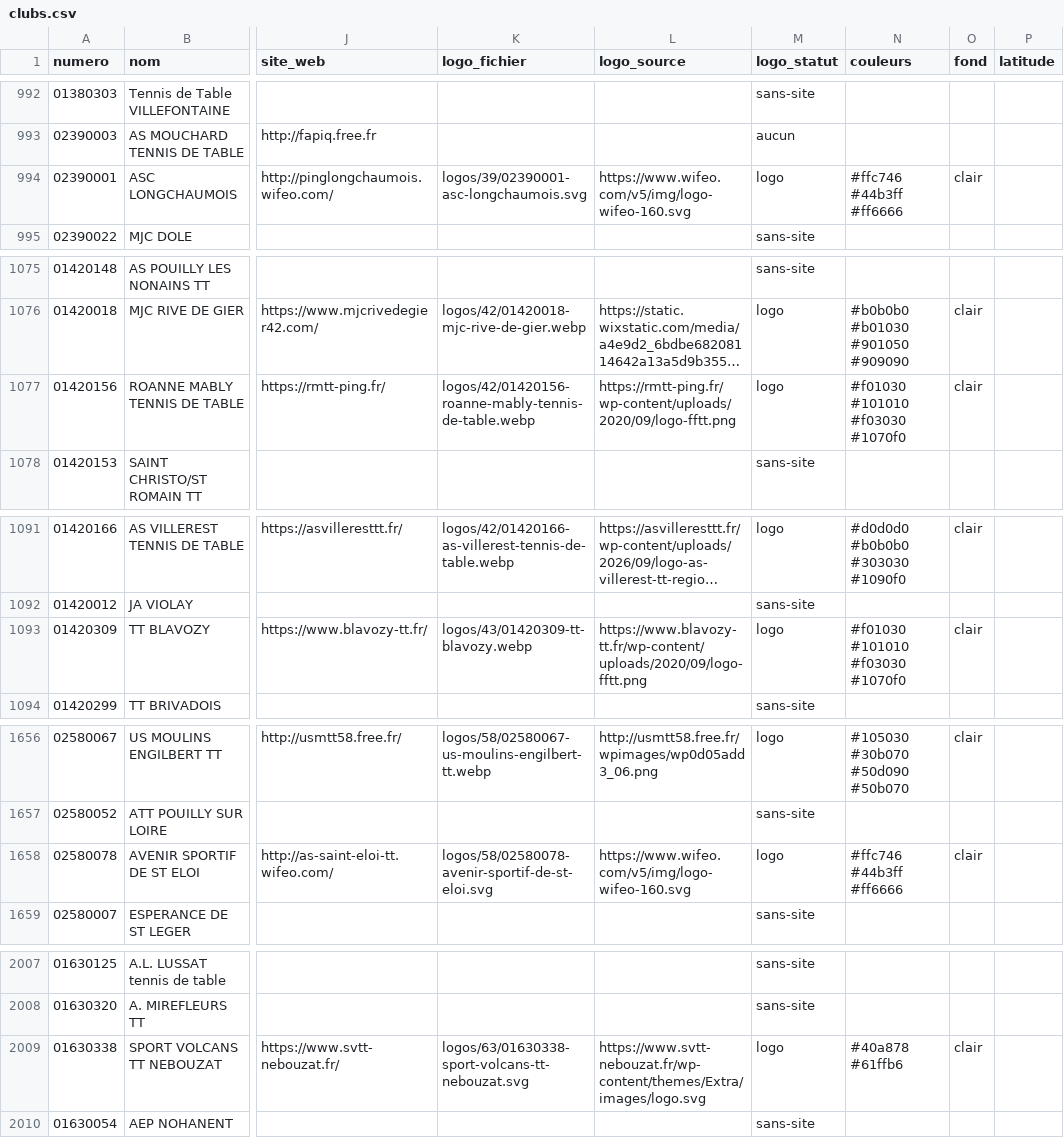
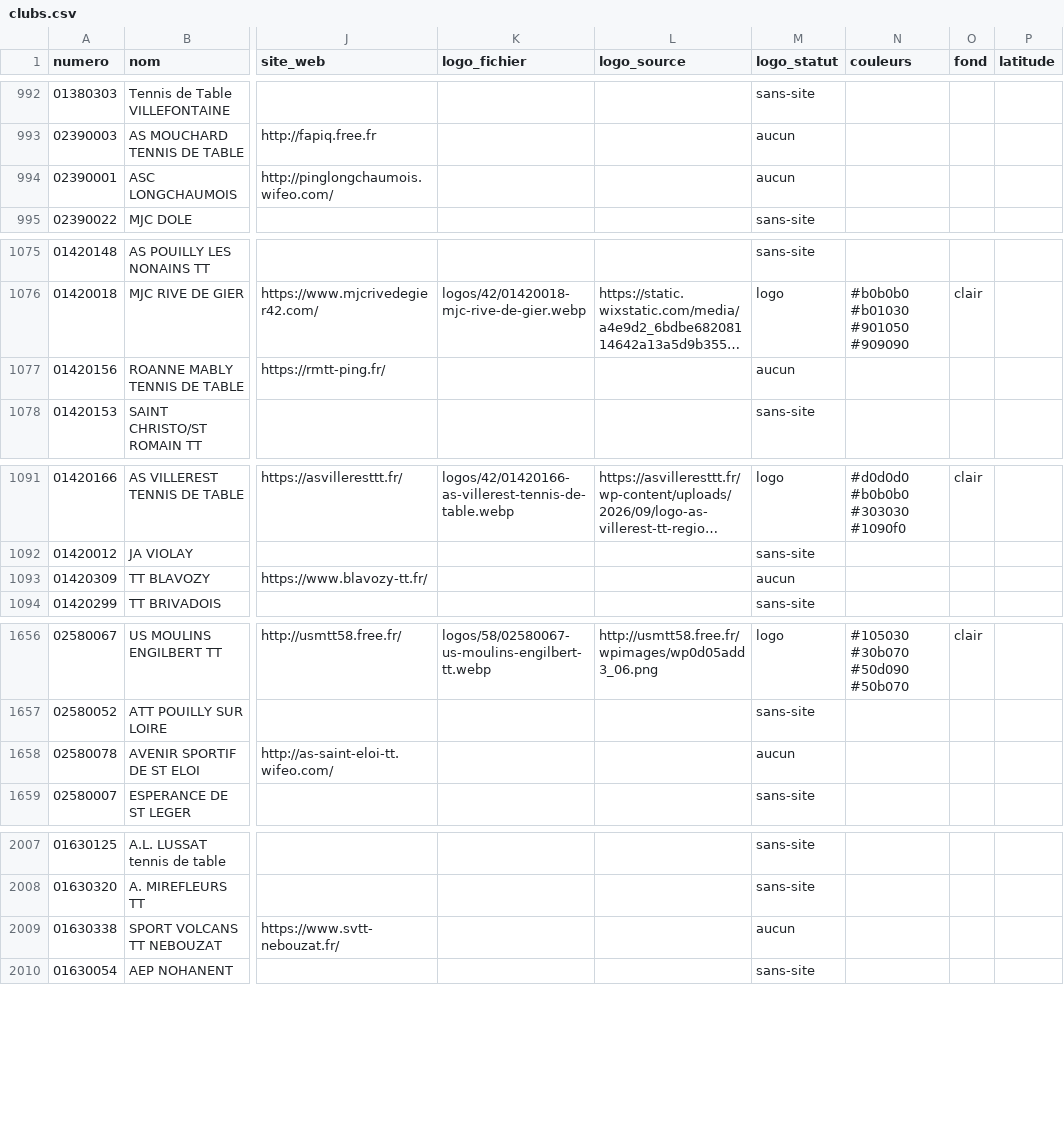
Before and after one commit to ggman23/logostt, a CSV file: data/clubs.csv, drawn as a sheet; only a part is shown, gaps mark what is left out; long unchanged cells end in …; the diff covers the shown part only; the diff names each change by its address in the sheet, - before the commit and + after, or states it on an @@ line.

```diff
--- a/data/clubs.csv
+++ b/data/clubs.csv
-K994 (logo_fichier): logos/39/02390001-asc-longchaumois.svg
+K994 (logo_fichier): (empty)
-L994 (logo_source): https://www.wifeo.com/v5/img/logo-wifeo-160.svg
+L994 (logo_source): (empty)
-M994 (logo_statut): logo
+M994 (logo_statut): aucun
-N994 (couleurs): #ffc746 #44b3ff #ff6666
+N994 (couleurs): (empty)
-O994 (fond): clair
+O994 (fond): (empty)
-K1077 (logo_fichier): logos/42/01420156-roanne-mably-tennis-de-table.webp
+K1077 (logo_fichier): (empty)
-L1077 (logo_source): https://rmtt-ping.fr/wp-content/uploads/2020/09/logo-fftt.png
+L1077 (logo_source): (empty)
-M1077 (logo_statut): logo
+M1077 (logo_statut): aucun
-N1077 (couleurs): #f01030 #101010 #f03030 #1070f0
+N1077 (couleurs): (empty)
-O1077 (fond): clair
+O1077 (fond): (empty)
-K1093 (logo_fichier): logos/43/01420309-tt-blavozy.webp
+K1093 (logo_fichier): (empty)
-L1093 (logo_source): https://www.blavozy-tt.fr/wp-content/uploads/2020/09/logo-fftt.png
+L1093 (logo_source): (empty)
-M1093 (logo_statut): logo
+M1093 (logo_statut): aucun
-N1093 (couleurs): #f01030 #101010 #f03030 #1070f0
+N1093 (couleurs): (empty)
-O1093 (fond): clair
+O1093 (fond): (empty)
-K1658 (logo_fichier): logos/58/02580078-avenir-sportif-de-st-eloi.svg
+K1658 (logo_fichier): (empty)
-L1658 (logo_source): https://www.wifeo.com/v5/img/logo-wifeo-160.svg
+L1658 (logo_source): (empty)
-M1658 (logo_statut): logo
+M1658 (logo_statut): aucun
-N1658 (couleurs): #ffc746 #44b3ff #ff6666
+N1658 (couleurs): (empty)
-O1658 (fond): clair
+O1658 (fond): (empty)
-K2009 (logo_fichier): logos/63/01630338-sport-volcans-tt-nebouzat.svg
+K2009 (logo_fichier): (empty)
-L2009 (logo_source): https://www.svtt-nebouzat.fr/wp-content/themes/Extra/images/logo.svg
+L2009 (logo_source): (empty)
-M2009 (logo_statut): logo
+M2009 (logo_statut): aucun
-N2009 (couleurs): #40a878 #61ffb6
+N2009 (couleurs): (empty)
-O2009 (fond): clair
+O2009 (fond): (empty)
```
Also changed, not shown: 141 edited cells elsewhere in this file, 35 other files.
